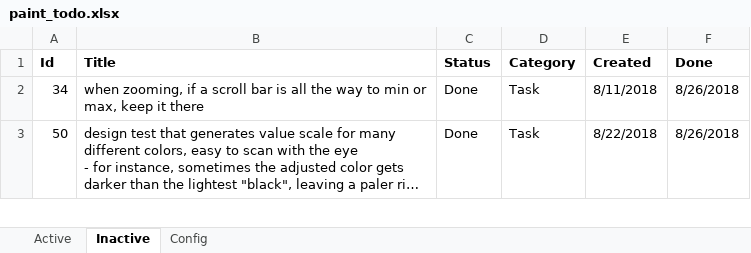
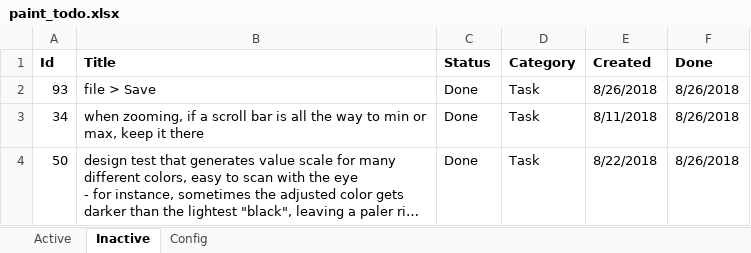
Before and after one commit to WithoutHaste/PerpetualPaint, an Excel workbook: paint_todo.xlsx, sheet Inactive, drawn as a sheet; only a part is shown; long unchanged cells end in …; values as stored, in another font and other column widths than the file's, no borders; the diff names each change by its address in the sheet, - before the commit and + after, or states it on an @@ line.

Commit message:
menu: save image

```diff
--- a/paint_todo.xlsx (sheet Inactive)
+++ b/paint_todo.xlsx (sheet Inactive)
+row 2: 93 | file > Save | Done | Task | 8/26/2018 | 8/26/2018
```
Also changed, not shown: sheet Active, 1 other file.
